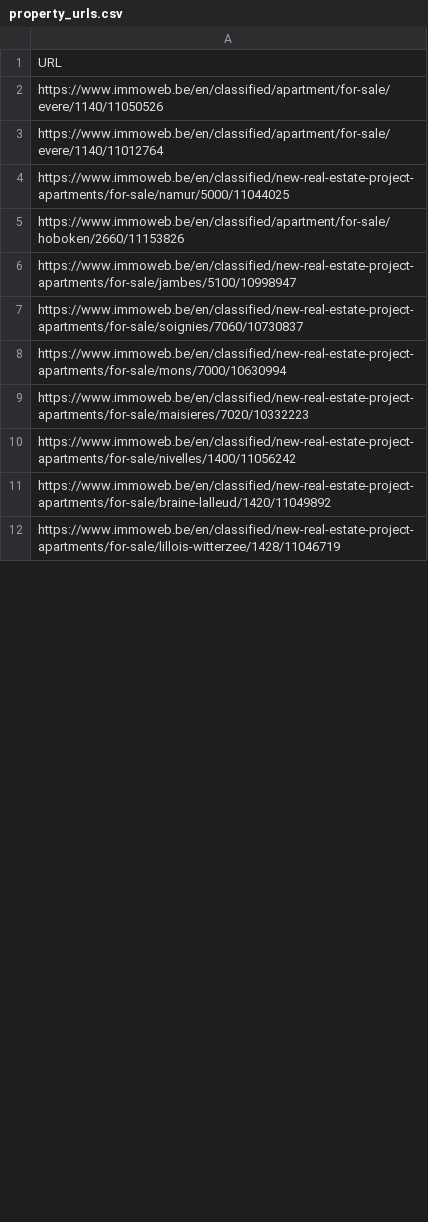
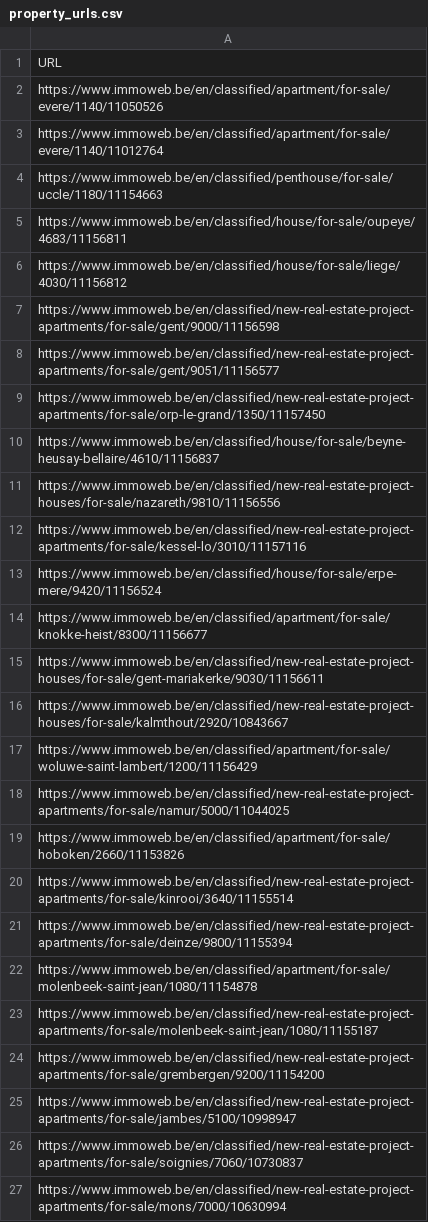
Before and after one commit to karelrduran/Immo-Data-Collection, a CSV file: property_urls.csv, drawn as a sheet; only a part is shown; the shorter side is filled out with more unchanged rows; the diff covers the shown part only.

```diff
--- a/property_urls.csv
+++ b/property_urls.csv
@@ -3,4 +3,23 @@ https://www.immoweb.be/en/classified/apartment/for-sale/evere/1140/11050526
 https://www.immoweb.be/en/classified/apartment/for-sale/evere/1140/11012764
+https://www.immoweb.be/en/classified/penthouse/for-sale/uccle/1180/11154663
+https://www.immoweb.be/en/classified/house/for-sale/oupeye/4683/11156811
+https://www.immoweb.be/en/classified/house/for-sale/liege/4030/11156812
+https://www.immoweb.be/en/classified/new-real-estate-project-apartments/for-sale/gent/9000/11156598
+https://www.immoweb.be/en/classified/new-real-estate-project-apartments/for-sale/gent/9051/11156577
+https://www.immoweb.be/en/classified/new-real-estate-project-apartments/for-sale/orp-le-grand/1350/11157450
+https://www.immoweb.be/en/classified/house/for-sale/beyne-heusay-bellaire/4610/11156837
+https://www.immoweb.be/en/classified/new-real-estate-project-houses/for-sale/nazareth/9810/11156556
+https://www.immoweb.be/en/classified/new-real-estate-project-apartments/for-sale/kessel-lo/3010/11157116
+https://www.immoweb.be/en/classified/house/for-sale/erpe-mere/9420/11156524
+https://www.immoweb.be/en/classified/apartment/for-sale/knokke-heist/8300/11156677
+https://www.immoweb.be/en/classified/new-real-estate-project-houses/for-sale/gent-mariakerke/9030/11156611
+https://www.immoweb.be/en/classified/new-real-estate-project-houses/for-sale/kalmthout/2920/10843667
+https://www.immoweb.be/en/classified/apartment/for-sale/woluwe-saint-lambert/1200/11156429
 https://www.immoweb.be/en/classified/new-real-estate-project-apartments/for-sale/namur/5000/11044025
 https://www.immoweb.be/en/classified/apartment/for-sale/hoboken/2660/11153826
+https://www.immoweb.be/en/classified/new-real-estate-project-apartments/for-sale/kinrooi/3640/11155514
+https://www.immoweb.be/en/classified/new-real-estate-project-apartments/for-sale/deinze/9800/11155394
+https://www.immoweb.be/en/classified/apartment/for-sale/molenbeek-saint-jean/1080/11154878
+https://www.immoweb.be/en/classified/new-real-estate-project-apartments/for-sale/molenbeek-saint-jean/1080/11155187
+https://www.immoweb.be/en/classified/new-real-estate-project-apartments/for-sale/grembergen/9200/11154200
 https://www.immoweb.be/en/classified/new-real-estate-project-apartments/for-sale/jambes/5100/10998947
```
Also changed, not shown: 19 removed rows and 30 edited cells elsewhere in this file, 4 other files.
